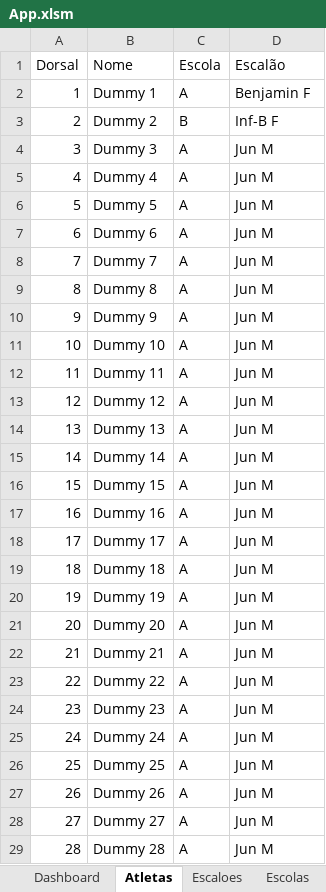
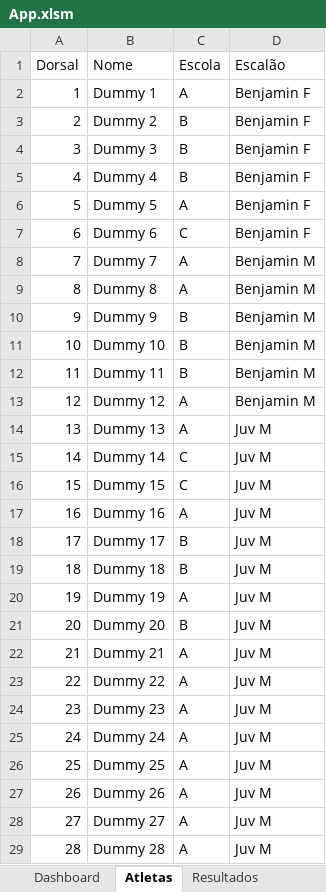
Before and after one commit to PedroFPeralta/corta-mato-14-jan-2025, an Excel workbook: App.xlsm, sheet Atletas, drawn as a sheet; only a part is shown; values as stored, in another font and other column widths than the file's, no borders; charts and pictures not drawn; the diff covers the shown part only; the diff names each change by its address in the sheet, - before the commit and + after, or states it on an @@ line.

```diff
--- a/App.xlsm (sheet Atletas)
+++ b/App.xlsm (sheet Atletas)
+sheet tab: Resultados
-D3 (Escalão): Inf-B F
+D3 (Escalão): Benjamin F
-C4:C5 (Escola): A
+C4:C5 (Escola): B
-D4:D7 (Escalão): Jun M
+D4:D7 (Escalão): Benjamin F
-C7 (Escola): A
+C7 (Escola): C
-D8:D13 (Escalão): Jun M
+D8:D13 (Escalão): Benjamin M
-C10:C12 (Escola): A
+C10:C12 (Escola): B
-D14:D29 (Escalão): Jun M
+D14:D29 (Escalão): Juv M
-C15:C16 (Escola): A
+C15:C16 (Escola): C
-C18:C19 (Escola): A
+C18:C19 (Escola): B
-C21 (Escola): A
+C21 (Escola): B
```
Also changed, not shown: 3 edited cells elsewhere in this sheet, sheet Escolas, sheet Benjamin F, sheet Escaloes, other sheet tabs, formulas that keep their value, charts or pictures.
